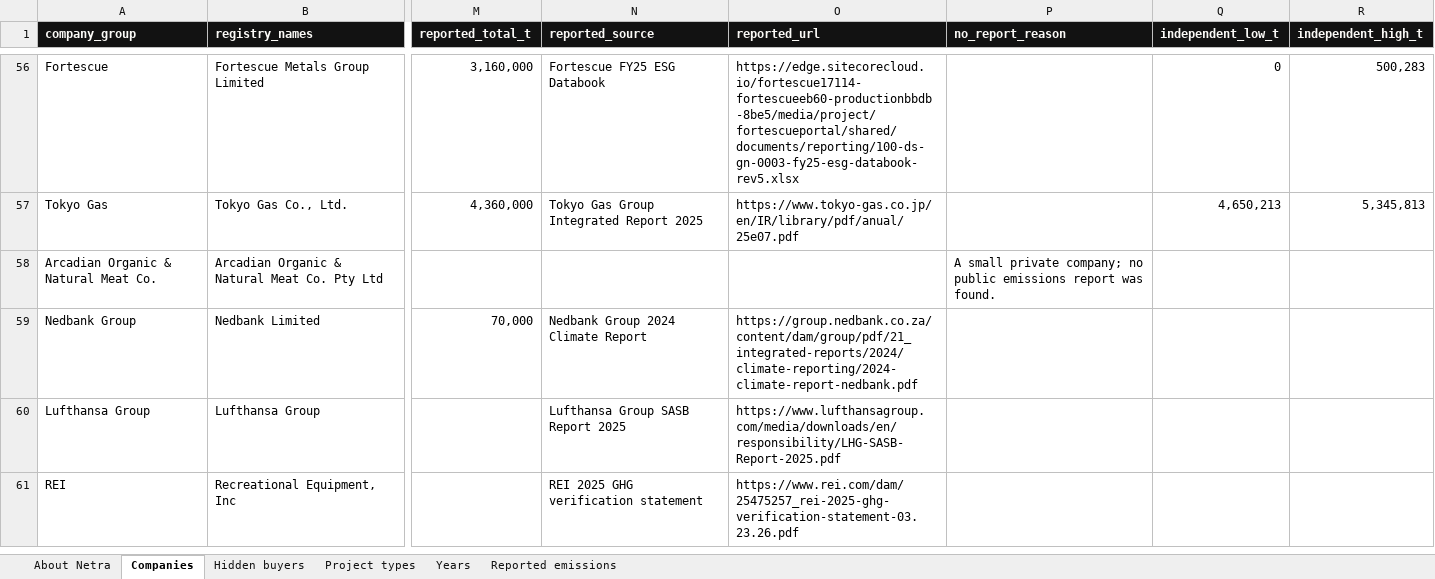
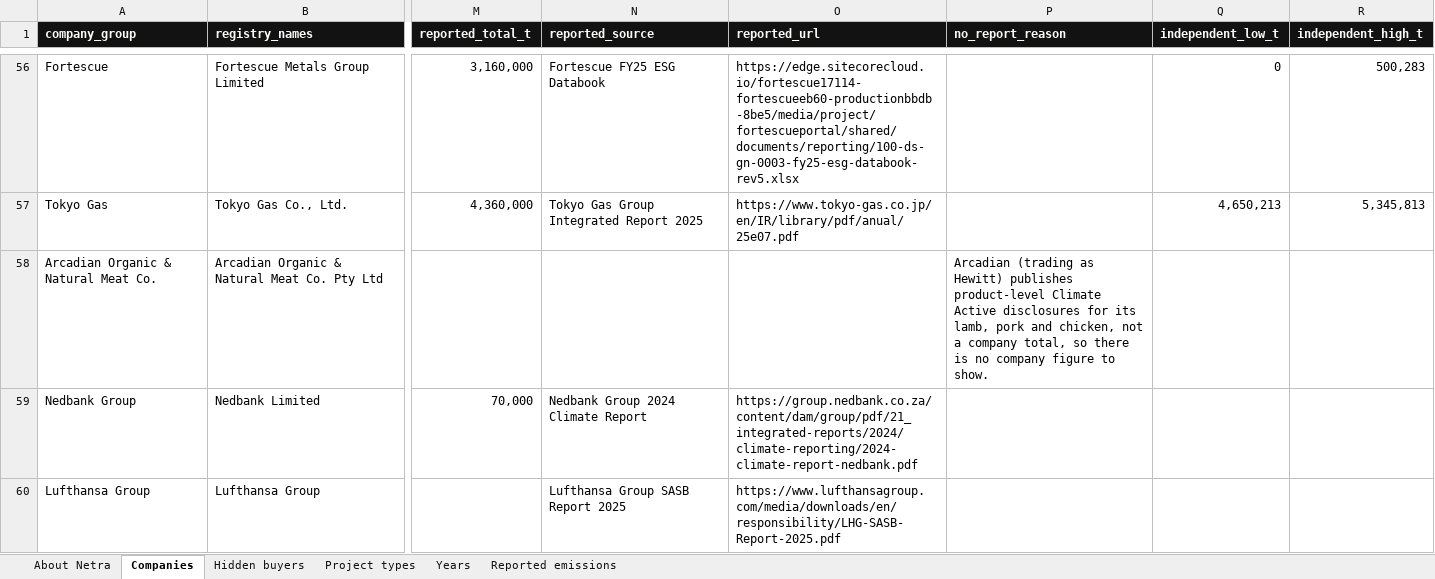
Before and after one commit to arvamadax/climatechain-id, an Excel workbook: web/downloads/netra-dataset.xlsx, sheet Companies, drawn as a sheet; only a part is shown, gaps mark what is left out; the shorter side is filled out with more unchanged rows; values as stored, in another font and other column widths than the file's, no borders; the diff covers the shown part only; the diff names each change by its address in the sheet, - before the commit and + after, or states it on an @@ line.

```diff
--- a/web/downloads/netra-dataset.xlsx (sheet Companies)
+++ b/web/downloads/netra-dataset.xlsx (sheet Companies)
-P58 (no_report_reason): A small private company; no public emissions report was found.
+P58 (no_report_reason): Arcadian (trading as Hewitt) publishes product-level Climate Active disclosures for its lamb, pork and chicken, not a company total, so there is no company figure to show.
```
Also changed, not shown: 2 edited cells elsewhere in this sheet, 5 other files.
